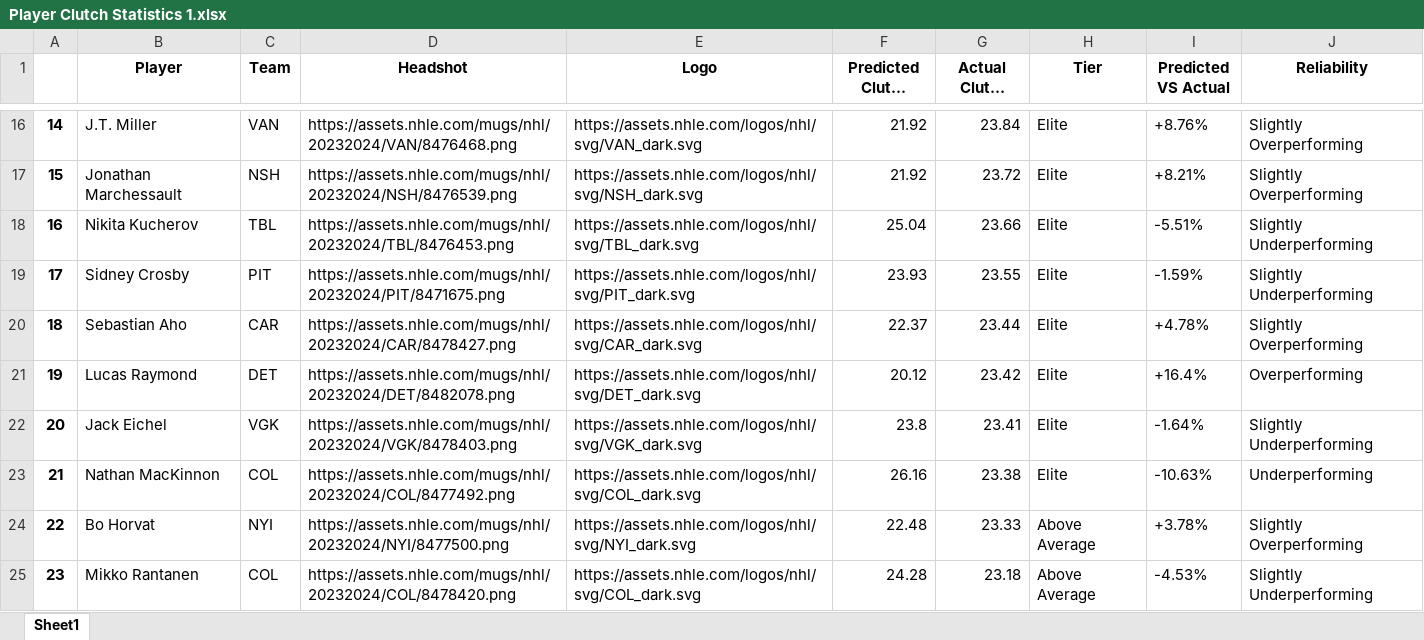
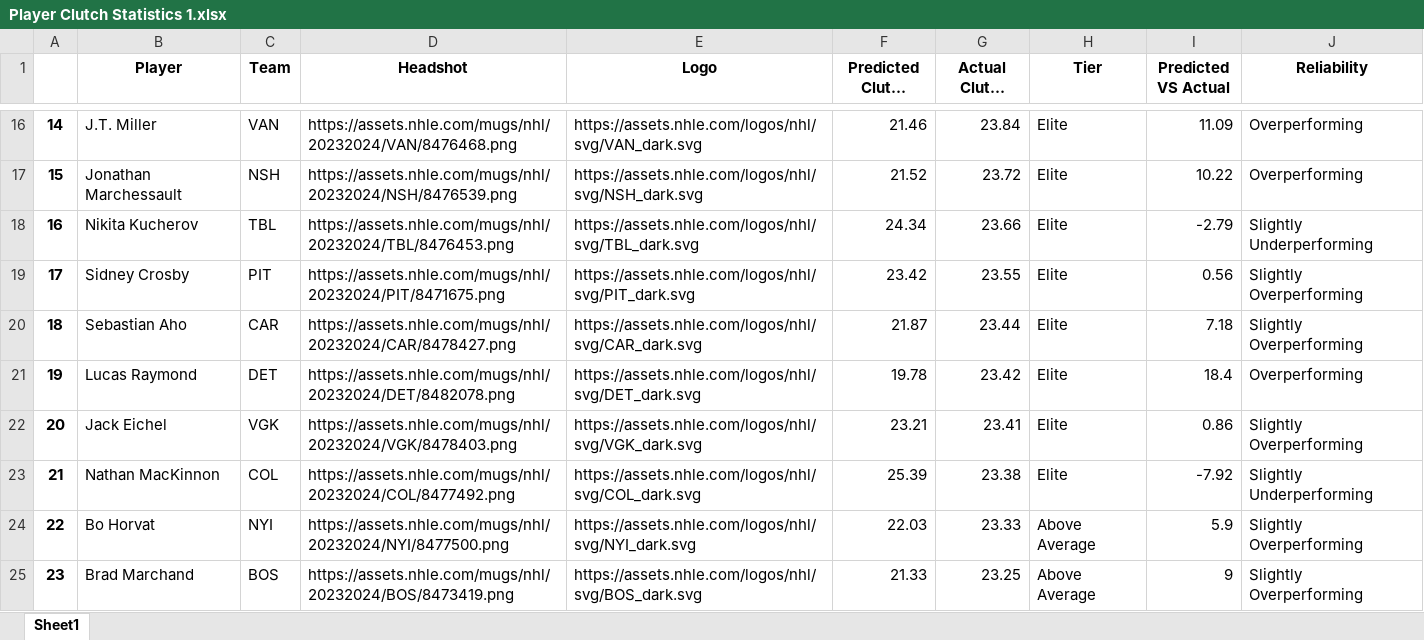
Before and after one commit to Shak789/NHL-Clutch-Goalscorers, an Excel workbook: Player Clutch Statistics 1.xlsx, sheet Sheet1, drawn as a sheet; only a part is shown, gaps mark what is left out; long unchanged cells end in …; values as stored, in another font and other column widths than the file's, no borders; the diff covers the shown part only; the diff names each change by its address in the sheet, - before the commit and + after, or states it on an @@ line.

```diff
--- a/Player Clutch Statistics 1.xlsx (sheet Sheet1)
+++ b/Player Clutch Statistics 1.xlsx (sheet Sheet1)
-F16 (Predicted Clutch Score): 21.92
+F16 (Predicted Clutch Score): 21.46
-I16 (Predicted VS Actual): +8.76%
+I16 (Predicted VS Actual): 11.09
-J16:J17 (Reliability): Slightly Overperforming
+J16:J17 (Reliability): Overperforming
-F17 (Predicted Clutch Score): 21.92
+F17 (Predicted Clutch Score): 21.52
-I17 (Predicted VS Actual): +8.21%
+I17 (Predicted VS Actual): 10.22
-F18 (Predicted Clutch Score): 25.04
+F18 (Predicted Clutch Score): 24.34
-I18 (Predicted VS Actual): -5.51%
+I18 (Predicted VS Actual): -2.79
-F19 (Predicted Clutch Score): 23.93
+F19 (Predicted Clutch Score): 23.42
-I19 (Predicted VS Actual): -1.59%
+I19 (Predicted VS Actual): 0.56
-J19 (Reliability): Slightly Underperforming
+J19 (Reliability): Slightly Overperforming
-F20 (Predicted Clutch Score): 22.37
+F20 (Predicted Clutch Score): 21.87
-I20 (Predicted VS Actual): +4.78%
+I20 (Predicted VS Actual): 7.18
-F21 (Predicted Clutch Score): 20.12
+F21 (Predicted Clutch Score): 19.78
-I21 (Predicted VS Actual): +16.4%
+I21 (Predicted VS Actual): 18.4
-F22 (Predicted Clutch Score): 23.8
+F22 (Predicted Clutch Score): 23.21
-I22 (Predicted VS Actual): -1.64%
+I22 (Predicted VS Actual): 0.86
-J22 (Reliability): Slightly Underperforming
+J22 (Reliability): Slightly Overperforming
-F23 (Predicted Clutch Score): 26.16
+F23 (Predicted Clutch Score): 25.39
-I23 (Predicted VS Actual): -10.63%
+I23 (Predicted VS Actual): -7.92
-J23 (Reliability): Underperforming
+J23 (Reliability): Slightly Underperforming
-F24 (Predicted Clutch Score): 22.48
+F24 (Predicted Clutch Score): 22.03
-I24 (Predicted VS Actual): +3.78%
+I24 (Predicted VS Actual): 5.9
-B25 (Player): Mikko Rantanen
+B25 (Player): Brad Marchand
-C25 (Team): COL
+C25 (Team): BOS
-D25 (Headshot): https://assets.nhle.com/mugs/nhl/20232024/COL/8478420.png
+D25 (Headshot): https://assets.nhle.com/mugs/nhl/20232024/BOS/8473419.png
-E25 (Logo): https://assets.nhle.com/logos/nhl/svg/COL_dark.svg
+E25 (Logo): https://assets.nhle.com/logos/nhl/svg/BOS_dark.svg
-F25 (Predicted Clutch Score): 24.28
+F25 (Predicted Clutch Score): 21.33
-G25 (Actual Clutch Score): 23.18
+G25 (Actual Clutch Score): 23.25
-I25 (Predicted VS Actual): -4.53%
+I25 (Predicted VS Actual): 9
-J25 (Reliability): Slightly Underperforming
+J25 (Reliability): Slightly Overperforming
```
Also changed, not shown: 1384 edited cells elsewhere in this sheet, 3 other files.
